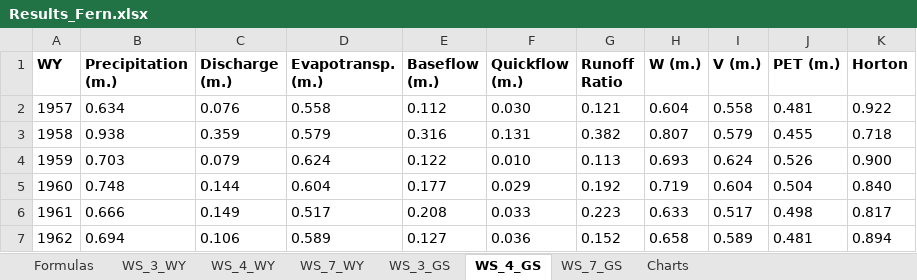
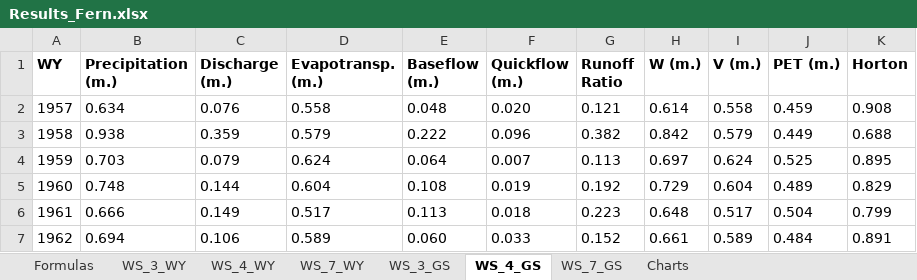
Before and after one commit to sarahbland7/NSF-WUE, an Excel workbook: Results_Fern.xlsx, sheet WS_4_GS, drawn as a sheet; only a part is shown; values as stored, in another font and other column widths than the file's, no borders; the diff covers the shown part only; the diff names each change by its address in the sheet, - before the commit and + after, or states it on an @@ line.

```diff
--- a/Results_Fern.xlsx (sheet WS_4_GS)
+++ b/Results_Fern.xlsx (sheet WS_4_GS)
-E2 (Baseflow (m.)): 0.112
+E2 (Baseflow (m.)): 0.048
-F2 (Quickflow (m.)): 0.030
+F2 (Quickflow (m.)): 0.020
-H2 (W (m.)): 0.604
+H2 (W (m.)): 0.614
-J2 (PET (m.)): 0.481
+J2 (PET (m.)): 0.459
-K2 (Horton): 0.922
+K2 (Horton): 0.908
-E3 (Baseflow (m.)): 0.316
+E3 (Baseflow (m.)): 0.222
-F3 (Quickflow (m.)): 0.131
+F3 (Quickflow (m.)): 0.096
-H3 (W (m.)): 0.807
+H3 (W (m.)): 0.842
-J3 (PET (m.)): 0.455
+J3 (PET (m.)): 0.449
-K3 (Horton): 0.718
+K3 (Horton): 0.688
-E4 (Baseflow (m.)): 0.122
+E4 (Baseflow (m.)): 0.064
-F4 (Quickflow (m.)): 0.010
+F4 (Quickflow (m.)): 0.007
-H4 (W (m.)): 0.693
+H4 (W (m.)): 0.697
-J4 (PET (m.)): 0.526
+J4 (PET (m.)): 0.525
-K4 (Horton): 0.900
+K4 (Horton): 0.895
-E5 (Baseflow (m.)): 0.177
+E5 (Baseflow (m.)): 0.108
-F5 (Quickflow (m.)): 0.029
+F5 (Quickflow (m.)): 0.019
-H5 (W (m.)): 0.719
+H5 (W (m.)): 0.729
-J5 (PET (m.)): 0.504
+J5 (PET (m.)): 0.489
-K5 (Horton): 0.840
+K5 (Horton): 0.829
-E6 (Baseflow (m.)): 0.208
+E6 (Baseflow (m.)): 0.113
-F6 (Quickflow (m.)): 0.033
+F6 (Quickflow (m.)): 0.018
-H6 (W (m.)): 0.633
+H6 (W (m.)): 0.648
-J6 (PET (m.)): 0.498
+J6 (PET (m.)): 0.504
-K6 (Horton): 0.817
+K6 (Horton): 0.799
-E7 (Baseflow (m.)): 0.127
+E7 (Baseflow (m.)): 0.060
-F7 (Quickflow (m.)): 0.036
+F7 (Quickflow (m.)): 0.033
-H7 (W (m.)): 0.658
+H7 (W (m.)): 0.661
-J7 (PET (m.)): 0.481
+J7 (PET (m.)): 0.484
-K7 (Horton): 0.894
+K7 (Horton): 0.891
```
Also changed, not shown: 247 edited cells elsewhere in this sheet, sheet WS_7_WY, sheet WS_4_WY, sheet WS_3_WY, sheet WS_7_GS, sheet WS_3_GS, 1 other file.
